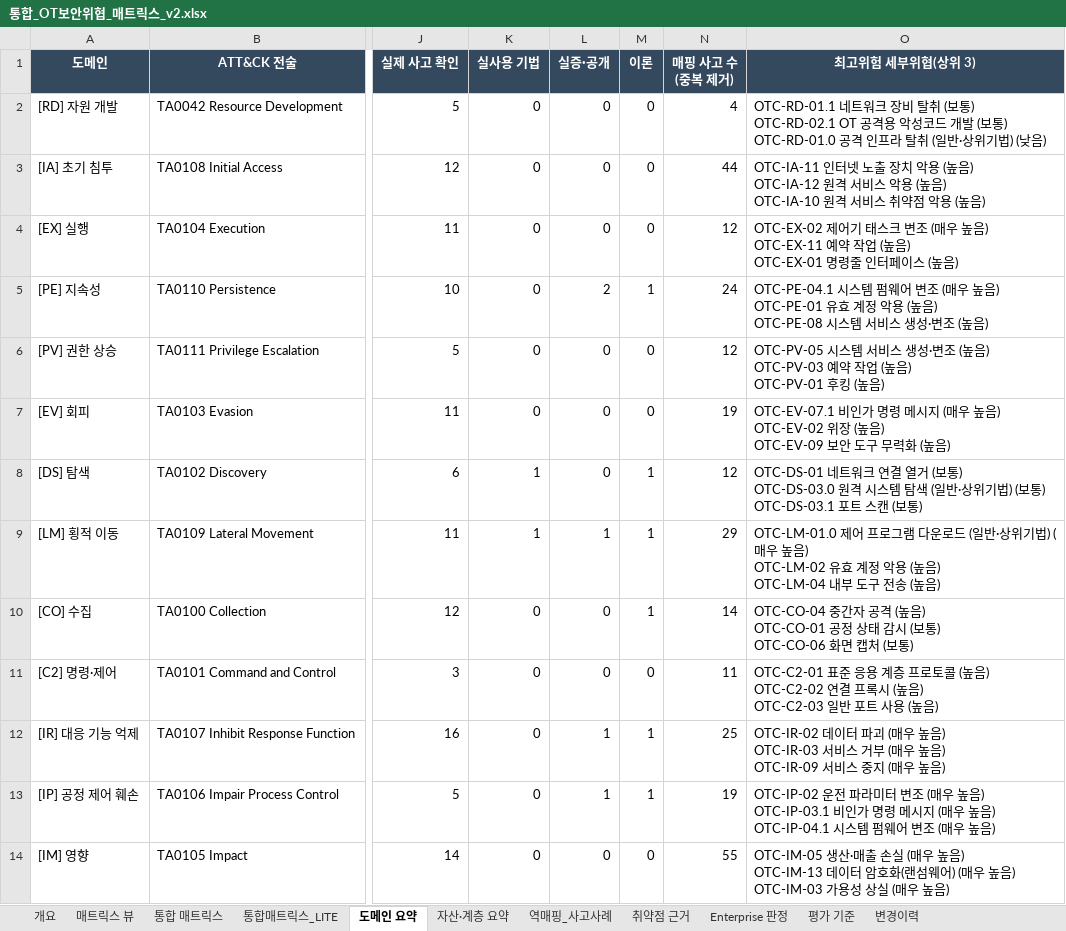
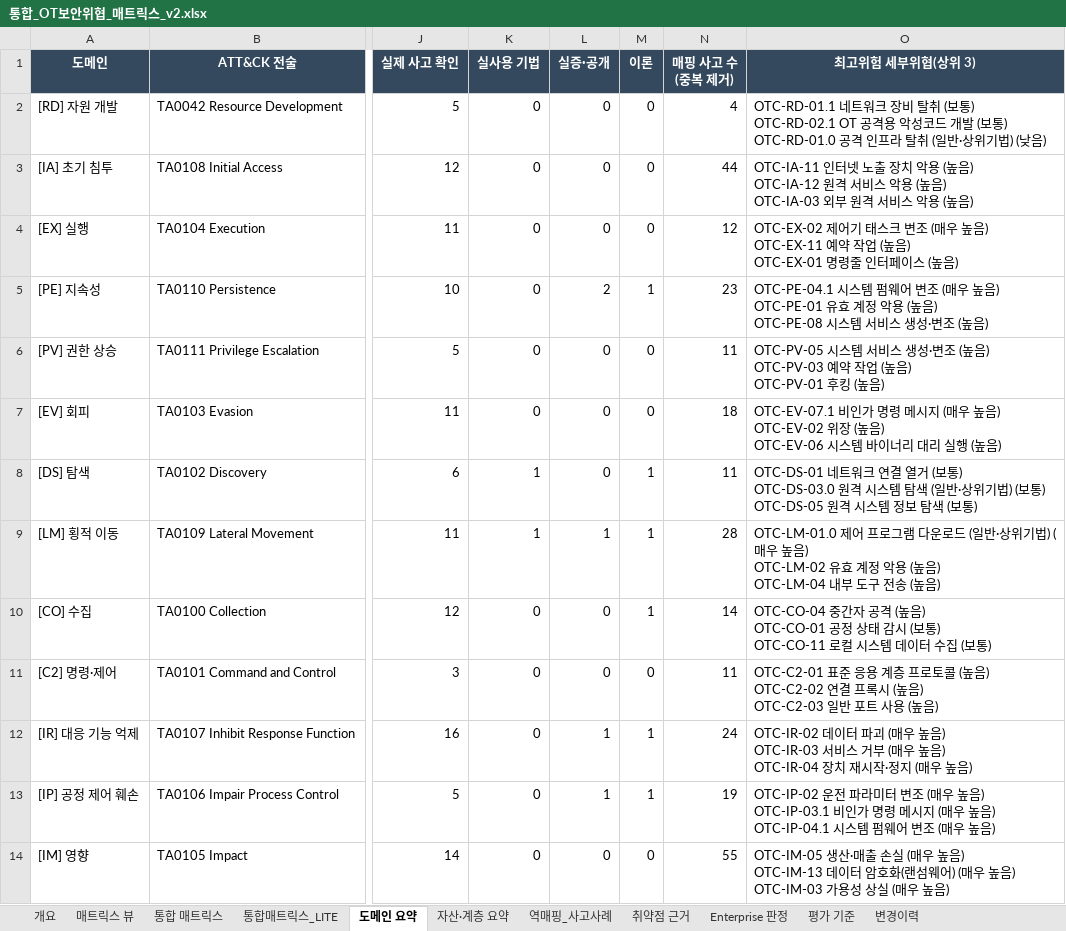
Before and after one commit to donggil-kim/test_2026, an Excel workbook: ot/output/통합_OT보안위협_매트릭스_v2.xlsx, sheet 도메인 요약, drawn as a sheet; only a part is shown, gaps mark what is left out; values as stored, in another font and other column widths than the file's, no borders; ↵ is a line break in a cell; the diff names each change by its address in the sheet, - before the commit and + after, or states it on an @@ line.

```diff
--- a/ot/output/통합_OT보안위협_매트릭스_v2.xlsx (sheet 도메인 요약)
+++ b/ot/output/통합_OT보안위협_매트릭스_v2.xlsx (sheet 도메인 요약)
-O3 (최고위험 세부위협(상위 3)): …(높음) ↵ OTC-IA-10 원격 서비스 취약점 악용…
+O3 (최고위험 세부위협(상위 3)): …(높음) ↵ OTC-IA-03 외부 원격 서비스 악용…
-N5 (매핑 사고 수(중복 제거)): 24
+N5 (매핑 사고 수(중복 제거)): 23
-N6 (매핑 사고 수(중복 제거)): 12
+N6 (매핑 사고 수(중복 제거)): 11
-N7 (매핑 사고 수(중복 제거)): 19
+N7 (매핑 사고 수(중복 제거)): 18
-O7 (최고위험 세부위협(상위 3)): …(높음) ↵ OTC-EV-09 보안 도구 무력화 (높음…
+O7 (최고위험 세부위협(상위 3)): …(높음) ↵ OTC-EV-06 시스템 바이너리 대리 실행 (높음…
-N8 (매핑 사고 수(중복 제거)): 12
+N8 (매핑 사고 수(중복 제거)): 11
-O8 (최고위험 세부위협(상위 3)): …(보통) ↵ OTC-DS-03.1 포트 스캔 (보통…
+O8 (최고위험 세부위협(상위 3)): …(보통) ↵ OTC-DS-05 원격 시스템 정보 탐색 (보통…
-N9 (매핑 사고 수(중복 제거)): 29
+N9 (매핑 사고 수(중복 제거)): 28
-O10 (최고위험 세부위협(상위 3)): …(보통) ↵ OTC-CO-06 화면 캡처 (보통…
+O10 (최고위험 세부위협(상위 3)): …(보통) ↵ OTC-CO-11 로컬 시스템 데이터 수집 (보통…
-N12 (매핑 사고 수(중복 제거)): 25
+N12 (매핑 사고 수(중복 제거)): 24
-O12 (최고위험 세부위협(상위 3)): …높음) ↵ OTC-IR-09 서비스 중지 (매…
+O12 (최고위험 세부위협(상위 3)): …높음) ↵ OTC-IR-04 장치 재시작·정지 (매…
```
Also changed, not shown: sheet 통합 매트릭스, sheet 통합매트릭스_LITE, sheet 매트릭스 뷰, sheet 역매핑_사고사례, sheet 개요, 4 other files.
